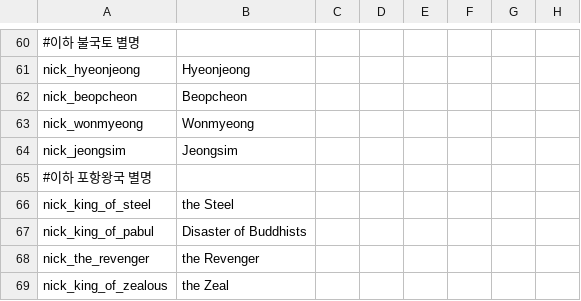
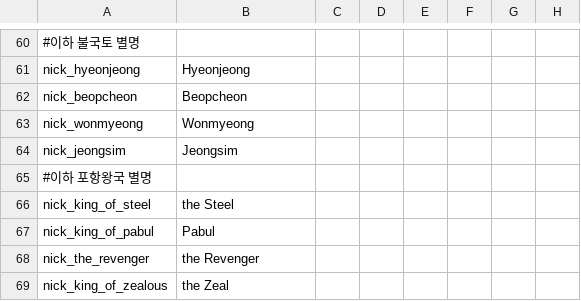
Before and after one commit to soregi/Fallen-Skyscraper, a CSV file: Falen/localisation/fal_nicknames.csv, drawn as a sheet; only a part is shown, gaps mark what is left out; the diff covers the shown part only; the diff names each change by its address in the sheet, - before the commit and + after, or states it on an @@ line.

```diff
--- a/Falen/localisation/fal_nicknames.csv
+++ b/Falen/localisation/fal_nicknames.csv
-B67: Disaster of Buddhists
+B67: Pabul
```
Also changed, not shown: 52 added rows elsewhere in this file.
